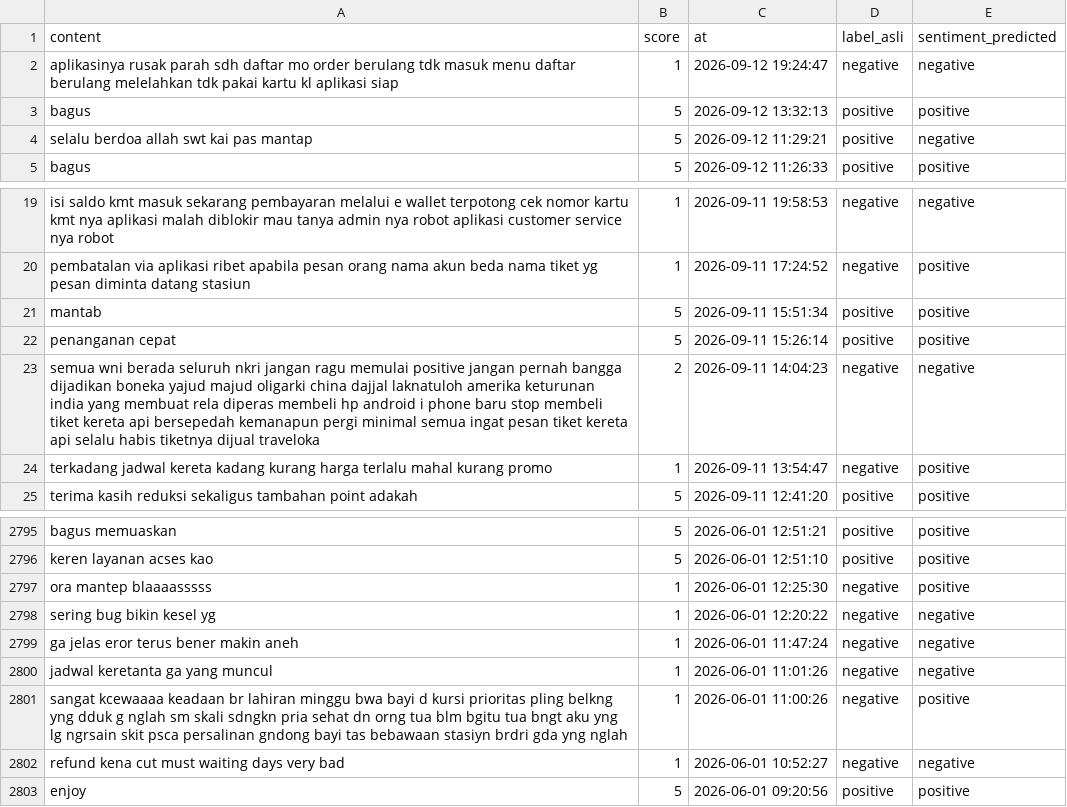
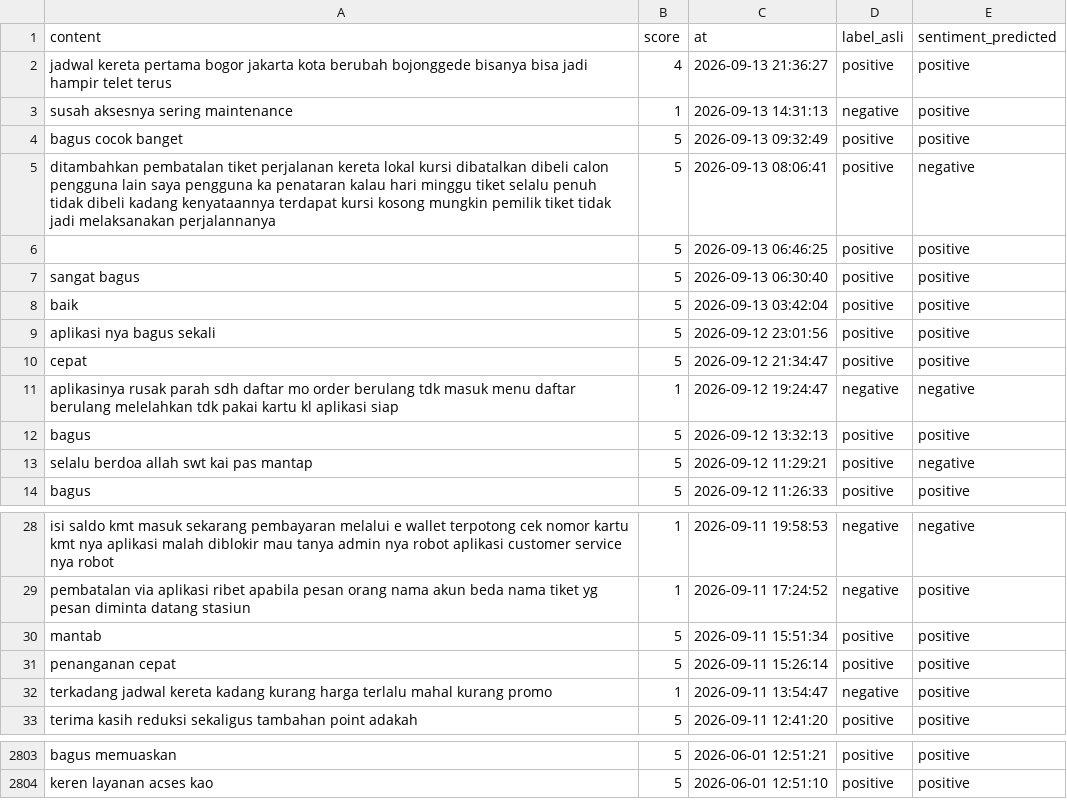
Before and after one commit to muzakky03/ambil_ulasan_kai, a CSV file: data/ulasan_kai.csv, drawn as a sheet; only a part is shown, gaps mark what is left out; removed rows and columns are numbered as before the commit, all else as after; the diff names each change by its address in the sheet, - before the commit and + after, or states it on an @@ line.

```diff
--- a/data/ulasan_kai.csv
+++ b/data/ulasan_kai.csv
+row 2: jadwal kereta pertama bogor jakarta kota berubah bojonggede bisanya bisa jadi hampir telet terus | 4 | 2026-09-13 21:36:27 | positive | positive
+row 3: susah aksesnya sering maintenance | 1 | 2026-09-13 14:31:13 | negative | positive
+row 4: bagus cocok banget | 5 | 2026-09-13 09:32:49 | positive | positive
+row 5: ditambahkan pembatalan tiket perjalanan kereta lokal kursi dibatalkan dibeli calon pengguna lain saya pengguna ka penataran kalau hari minggu tiket selalu penuh tidak dibeli kadang kenyataannya terdapat kursi kosong mungkin pemilik tiket tidak jadi melaksanakan perjalannanya | 5 | 2026-09-13 08:06:41 | positive | negative
+row 6:  | 5 | 2026-09-13 06:46:25 | positive | positive
+row 7: sangat bagus | 5 | 2026-09-13 06:30:40 | positive | positive
+row 8: baik | 5 | 2026-09-13 03:42:04 | positive | positive
+row 9: aplikasi nya bagus sekali | 5 | 2026-09-12 23:01:56 | positive | positive
+row 10: cepat | 5 | 2026-09-12 21:34:47 | positive | positive
-row 23: semua wni berada seluruh nkri jangan ragu memulai positive jangan pernah bangga dijadikan boneka yajud majud oligarki china dajjal laknatuloh amerika keturunan india yang membuat rela diperas membeli hp android i phone baru stop membeli tiket kereta api bersepedah kemanapun pergi minimal semua ingat pesan tiket kereta api selalu habis tiketnya dijual traveloka | 2 | 2026-09-11 14:04:23 | negative | negative
-row 2797: ora mantep blaaaasssss | 1 | 2026-06-01 12:25:30 | negative | positive
-row 2798: sering bug bikin kesel yg | 1 | 2026-06-01 12:20:22 | negative | negative
-row 2799: ga jelas eror terus bener makin aneh | 1 | 2026-06-01 11:47:24 | negative | negative
-row 2800: jadwal keretanta ga yang muncul | 1 | 2026-06-01 11:01:26 | negative | negative
-row 2801: sangat kcewaaaa keadaan br lahiran minggu bwa bayi d kursi prioritas pling belkng yng dduk g nglah sm skali sdngkn pria sehat dn orng tua blm bgitu tua bngt aku yng lg ngrsain skit psca persalinan gndong bayi tas bebawaan stasiyn brdri gda yng nglah | 1 | 2026-06-01 11:00:26 | negative | positive
-row 2802: refund kena cut must waiting days very bad | 1 | 2026-06-01 10:52:27 | negative | negative
-row 2803: enjoy | 5 | 2026-06-01 09:20:56 | positive | positive
```
